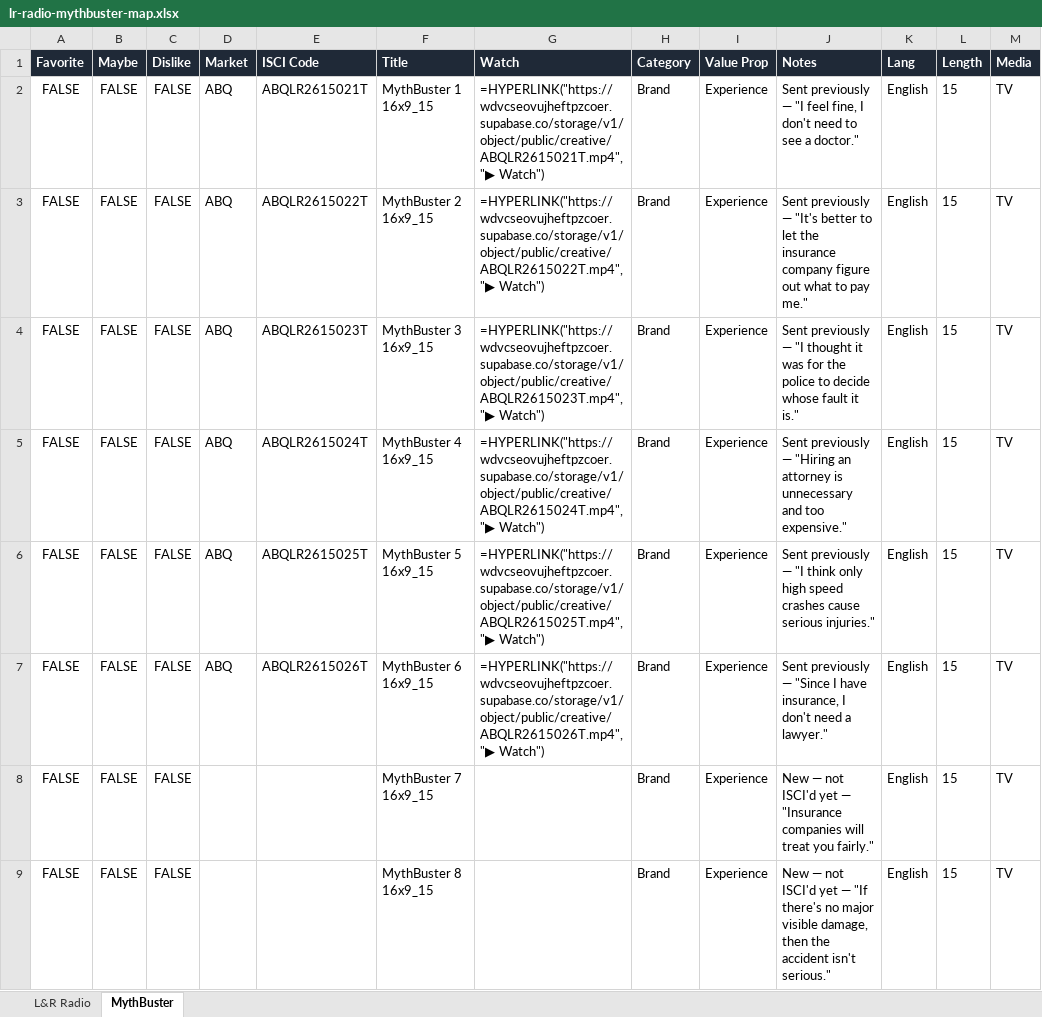
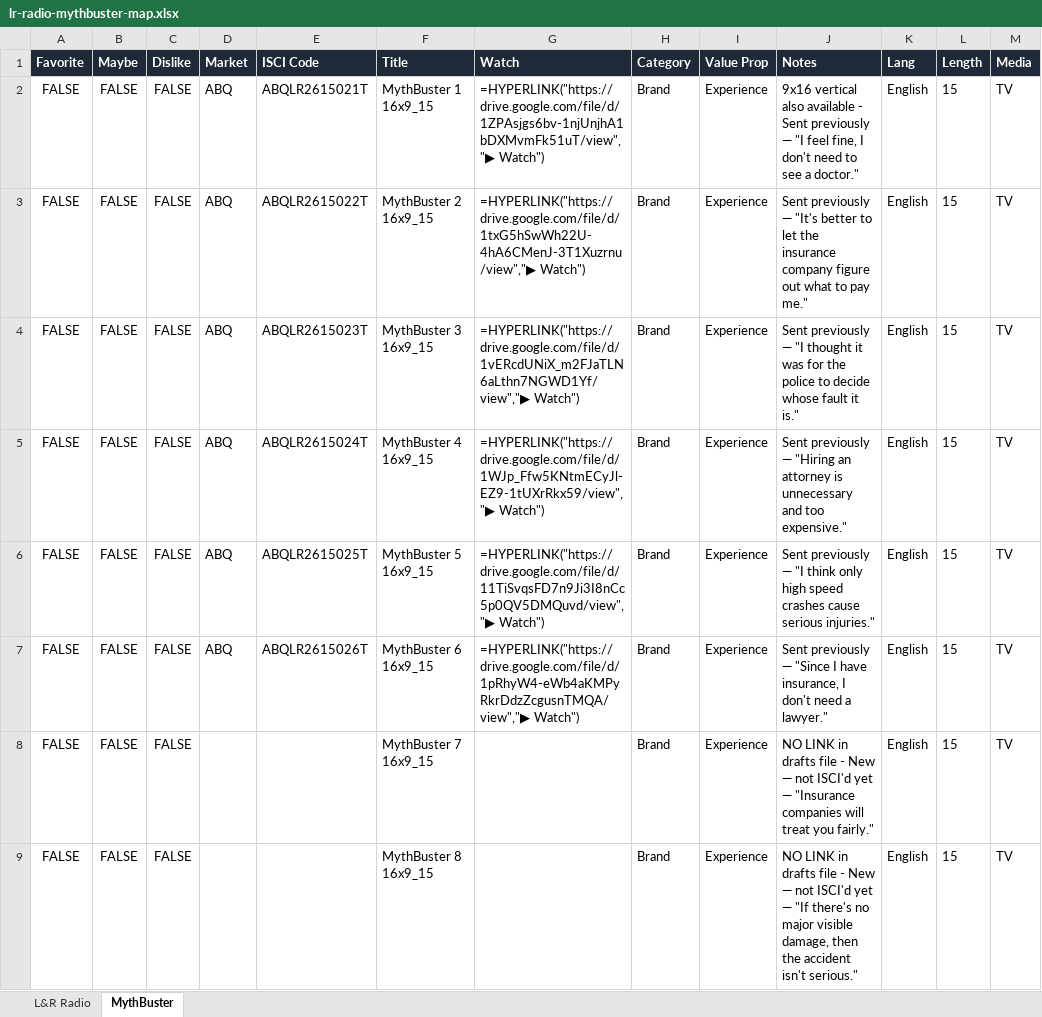
Before and after one commit to atticorai/doom, an Excel workbook: lr-radio-mythbuster-map.xlsx, sheet MythBuster, drawn as a sheet; only a part is shown; values as stored, in another font and other column widths than the file's, no borders; formulas without a stored value are shown as written; conditional formats not drawn; the diff covers the shown part only; the diff names each change by its address in the sheet, - before the commit and + after, or states it on an @@ line.

```diff
--- a/lr-radio-mythbuster-map.xlsx (sheet MythBuster)
+++ b/lr-radio-mythbuster-map.xlsx (sheet MythBuster)
-G2 (Watch): =HYPERLINK("https://wdvcseovujheftpzcoer.supabase.co/storage/v1/object/public/creative/ABQLR2615021T.mp4","▶ Watch")
+G2 (Watch): =HYPERLINK("https://drive.google.com/file/d/1ZPAsjgs6bv-1njUnjhA1bDXMvmFk51uT/view","▶ Watch")
-J2 (Notes): Sent previously…
+J2 (Notes): 9x16 vertical also available - Sent previously…
-G3 (Watch): =HYPERLINK("https://wdvcseovujheftpzcoer.supabase.co/storage/v1/object/public/creative/ABQLR2615022T.mp4","▶ Watch")
+G3 (Watch): =HYPERLINK("https://drive.google.com/file/d/1txG5hSwWh22U-4hA6CMenJ-3T1Xuzrnu/view","▶ Watch")
-G4 (Watch): =HYPERLINK("https://wdvcseovujheftpzcoer.supabase.co/storage/v1/object/public/creative/ABQLR2615023T.mp4","▶ Watch")
+G4 (Watch): =HYPERLINK("https://drive.google.com/file/d/1vERcdUNiX_m2FJaTLN6aLthn7NGWD1Yf/view","▶ Watch")
-G5 (Watch): =HYPERLINK("https://wdvcseovujheftpzcoer.supabase.co/storage/v1/object/public/creative/ABQLR2615024T.mp4","▶ Watch")
+G5 (Watch): =HYPERLINK("https://drive.google.com/file/d/1WJp_Ffw5KNtmECyJl-EZ9-1tUXrRkx59/view","▶ Watch")
-G6 (Watch): =HYPERLINK("https://wdvcseovujheftpzcoer.supabase.co/storage/v1/object/public/creative/ABQLR2615025T.mp4","▶ Watch")
+G6 (Watch): =HYPERLINK("https://drive.google.com/file/d/11TiSvqsFD7n9Ji3I8nCc5p0QV5DMQuvd/view","▶ Watch")
-G7 (Watch): =HYPERLINK("https://wdvcseovujheftpzcoer.supabase.co/storage/v1/object/public/creative/ABQLR2615026T.mp4","▶ Watch")
+G7 (Watch): =HYPERLINK("https://drive.google.com/file/d/1pRhyW4-eWb4aKMPyRkrDdzZcgusnTMQA/view","▶ Watch")
-J8 (Notes): New —…
+J8 (Notes): NO LINK in drafts file - New —…
-J9 (Notes): New —…
+J9 (Notes): NO LINK in drafts file - New —…
```
Also changed, not shown: 16 edited cells elsewhere in this sheet.
